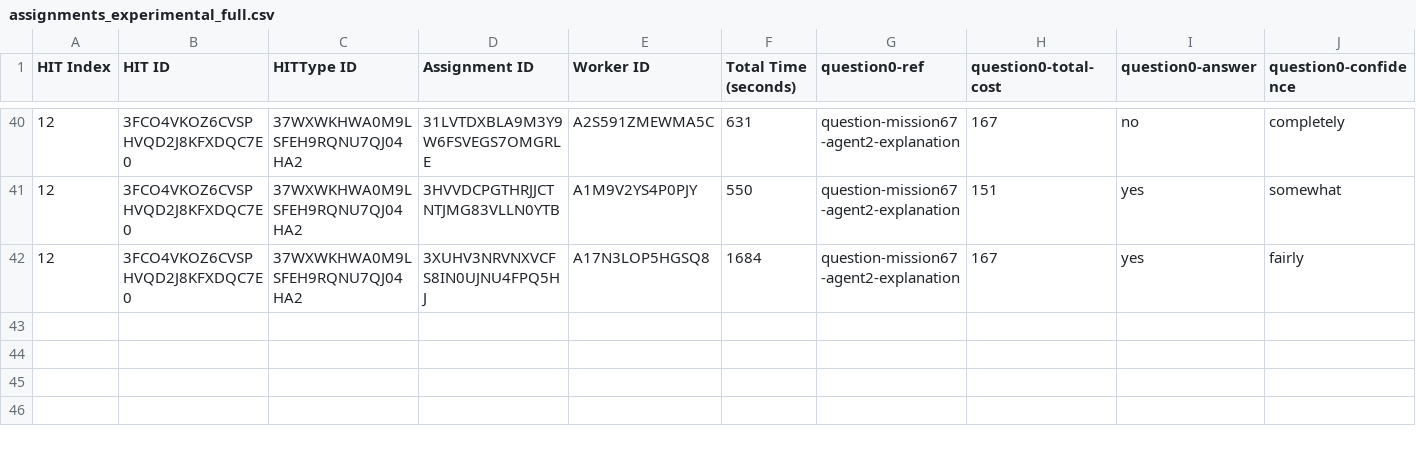
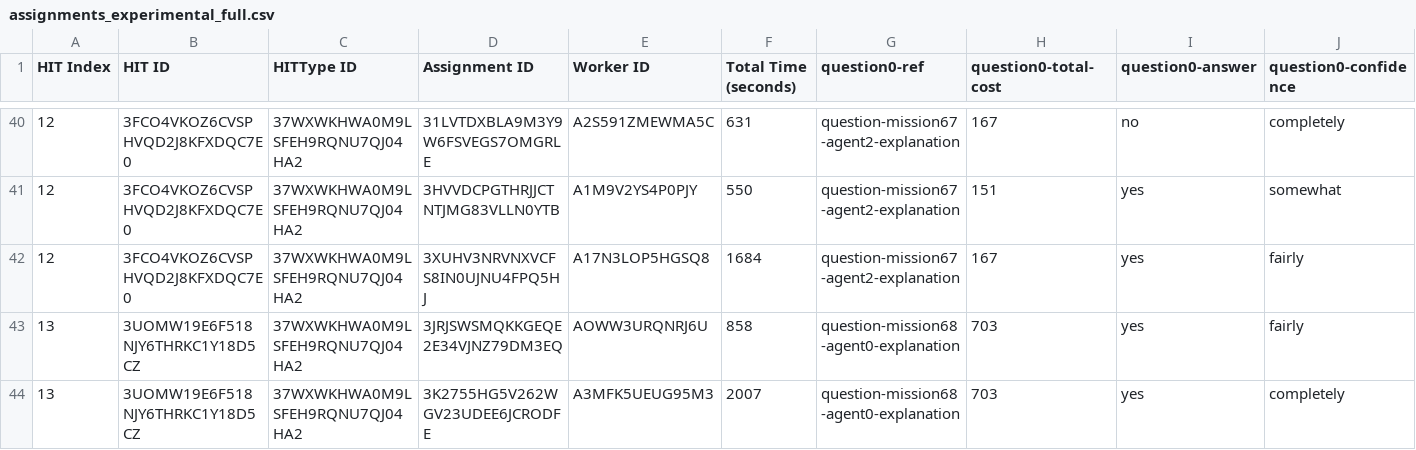
Before and after one commit to cmu-able/explainable-planning, a CSV file: XPlanningEvaluation/resources/mobilerobot/study/prefalign/mturk/assignments/assignments_experimental_full.csv, drawn as a sheet; only a part is shown, gaps mark what is left out; rows hold the shown columns only; the diff names each change by its address in the sheet, - before the commit and + after, or states it on an @@ line.

Commit message:
Updated assignments_experimental_full.csv: HIT index 13 (2/3)

```diff
--- a/XPlanningEvaluation/resources/mobilerobot/study/prefalign/mturk/assignments/assignments_experimental_full.csv
+++ b/XPlanningEvaluation/resources/mobilerobot/study/prefalign/mturk/assignments/assignments_experimental_full.csv
+row 43: 13 | 3UOMW19E6F518NJY6THRKC1Y18D5CZ | 37WXWKHWA0M9LSFEH9RQNU7QJ04HA2 | 3JRJSWSMQKKGEQE2E34VJNZ79DM3EQ | AOWW3URQNRJ6U | 858 | question-mission68-agent0-explanation | 703 | yes | fairly
+row 44: 13 | 3UOMW19E6F518NJY6THRKC1Y18D5CZ | 37WXWKHWA0M9LSFEH9RQNU7QJ04HA2 | 3K2755HG5V262WGV23UDEE6JCRODFE | A3MFK5UEUG95M3 | 2007 | question-mission68-agent0-explanation | 703 | yes | completely
```
